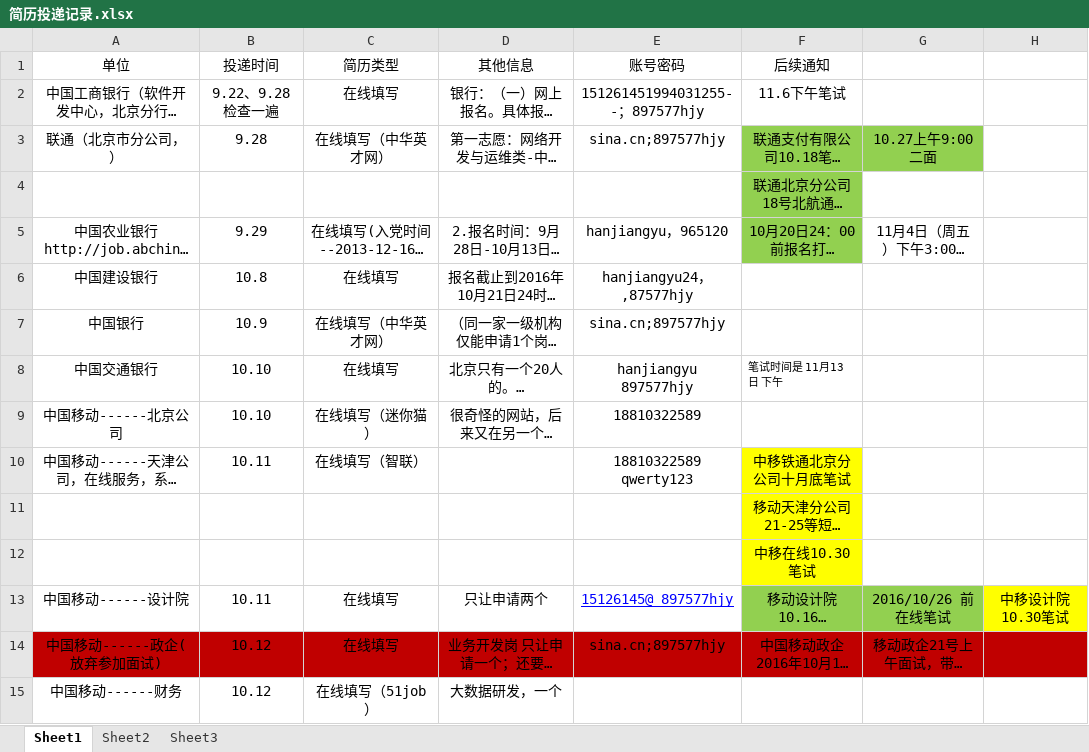
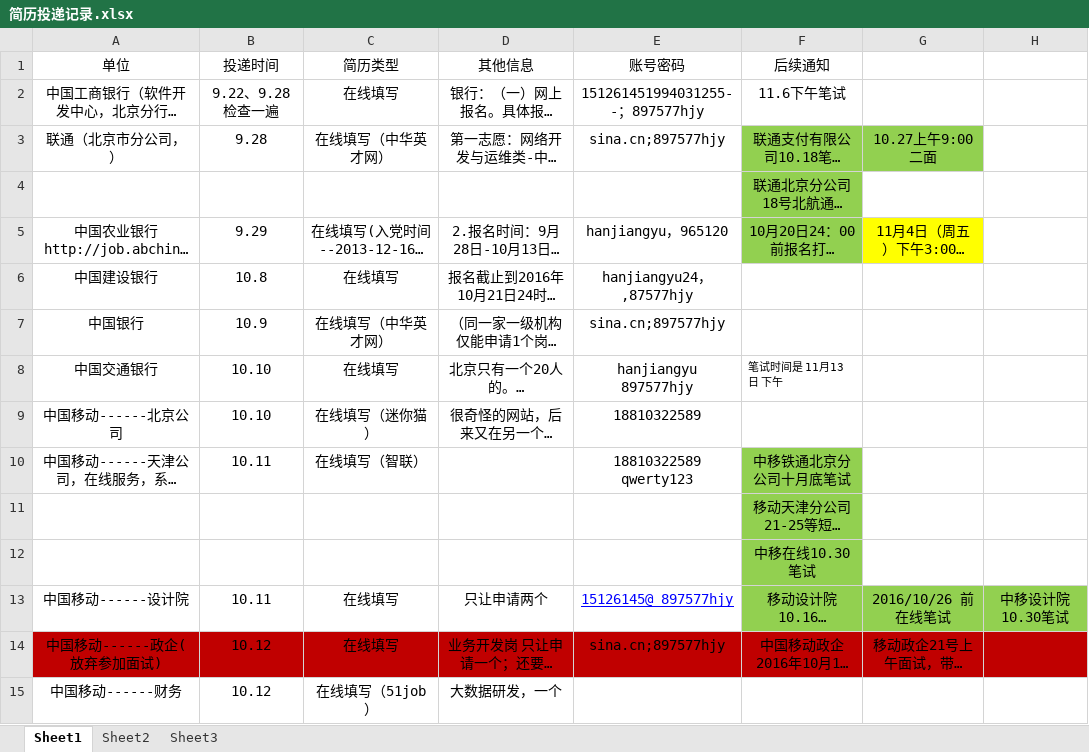
Before and after one commit to hanjiangyu/myRepository, an Excel workbook: job/简历投递记录.xlsx, sheet Sheet1, drawn as a sheet; only a part is shown; long unchanged cells end in …; values as stored, in another font and other column widths than the file's, no borders; the diff names each change by its address in the sheet, - before the commit and + after, or states it on an @@ line.

Commit message:
31

```diff
--- a/job/简历投递记录.xlsx (sheet Sheet1)
+++ b/job/简历投递记录.xlsx (sheet Sheet1)
-G5 fill: none
+G5 fill: #FFFF00
-F10:F12 fill: #FFFF00
+F10:F12 fill: #92D050
-H13 fill: #FFFF00
+H13 fill: #92D050
```
